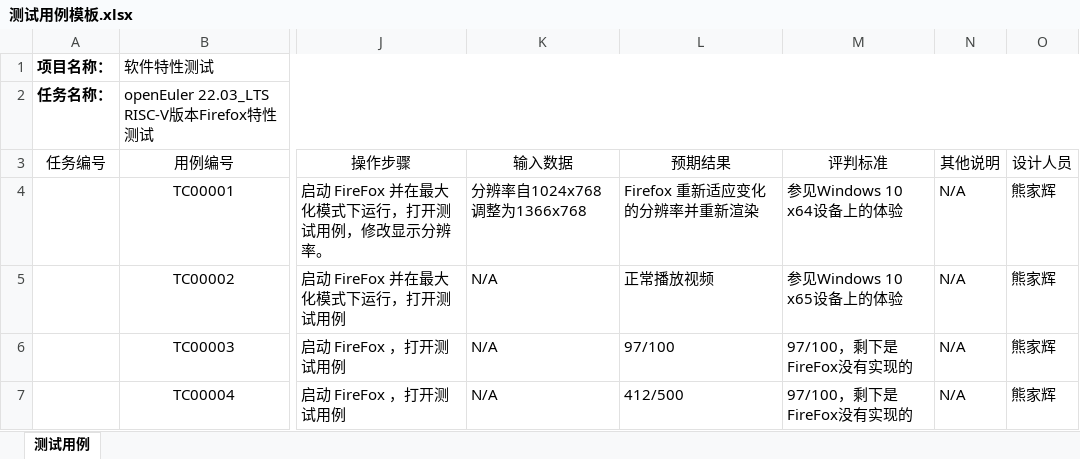
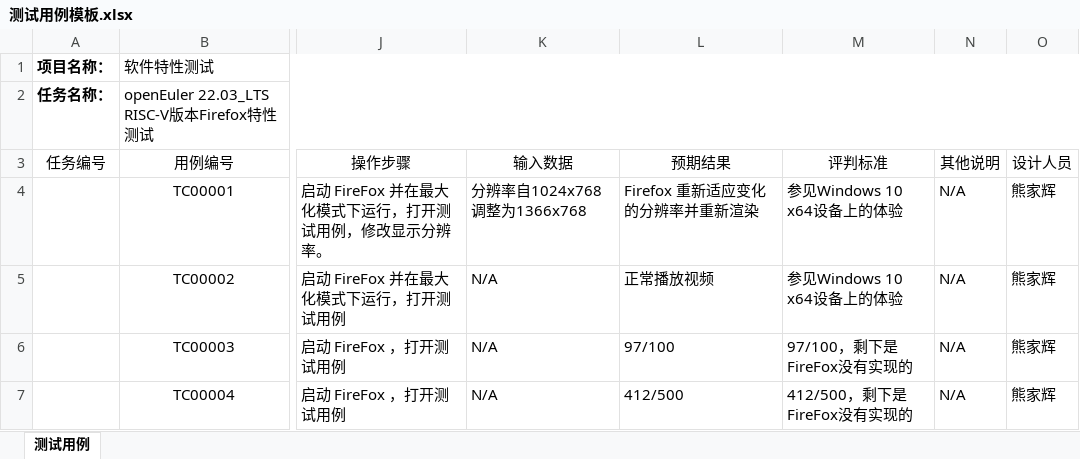
Before and after one commit to ArielHeleneto/Work-PLCT, an Excel workbook: TestFirefox/测试用例模板.xlsx, sheet 测试用例, drawn as a sheet; only a part is shown, gaps mark what is left out; values as stored, in another font and other column widths than the file's, no borders; the diff covers the shown part only; the diff names each change by its address in the sheet, - before the commit and + after, or states it on an @@ line.

```diff
--- a/TestFirefox/测试用例模板.xlsx (sheet 测试用例)
+++ b/TestFirefox/测试用例模板.xlsx (sheet 测试用例)
-M5 (评判标准): 参见Windows 10 x65设备上的体验
+M5 (评判标准): 参见Windows 10 x64设备上的体验
-M7 (评判标准): 97/100，剩下是FireFox没有实现的
+M7 (评判标准): 412/500，剩下是FireFox没有实现的
```
Also changed, not shown: 9 added rows elsewhere in this sheet, 3 other files.
